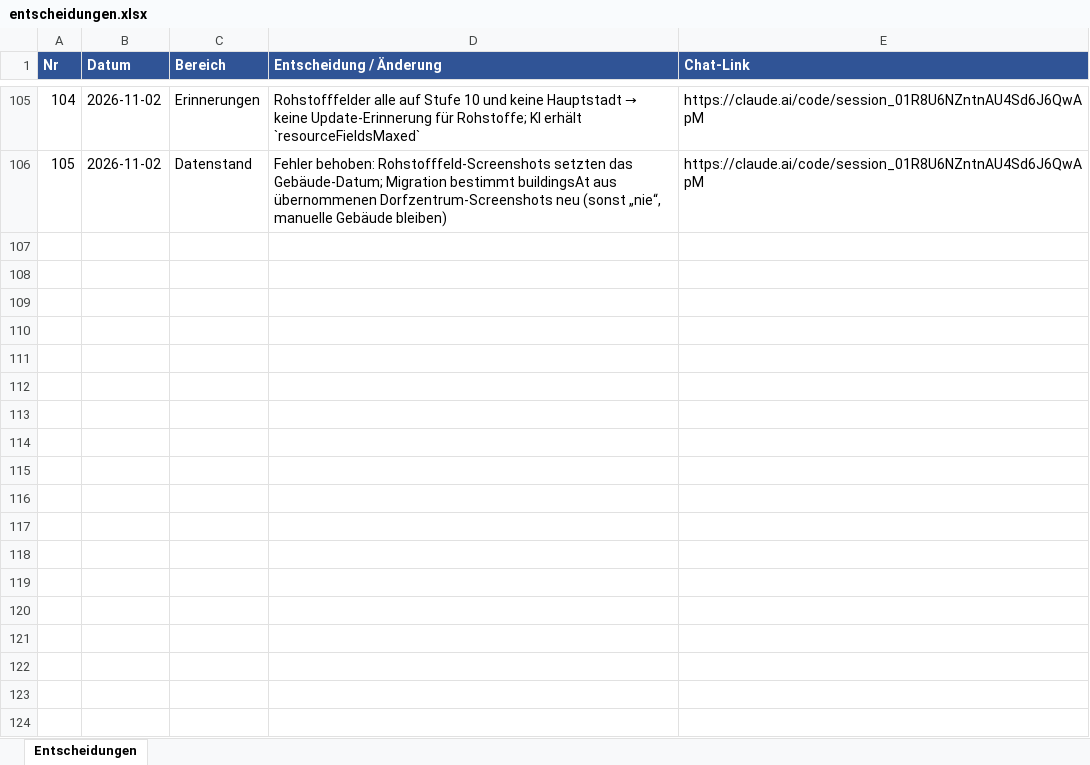
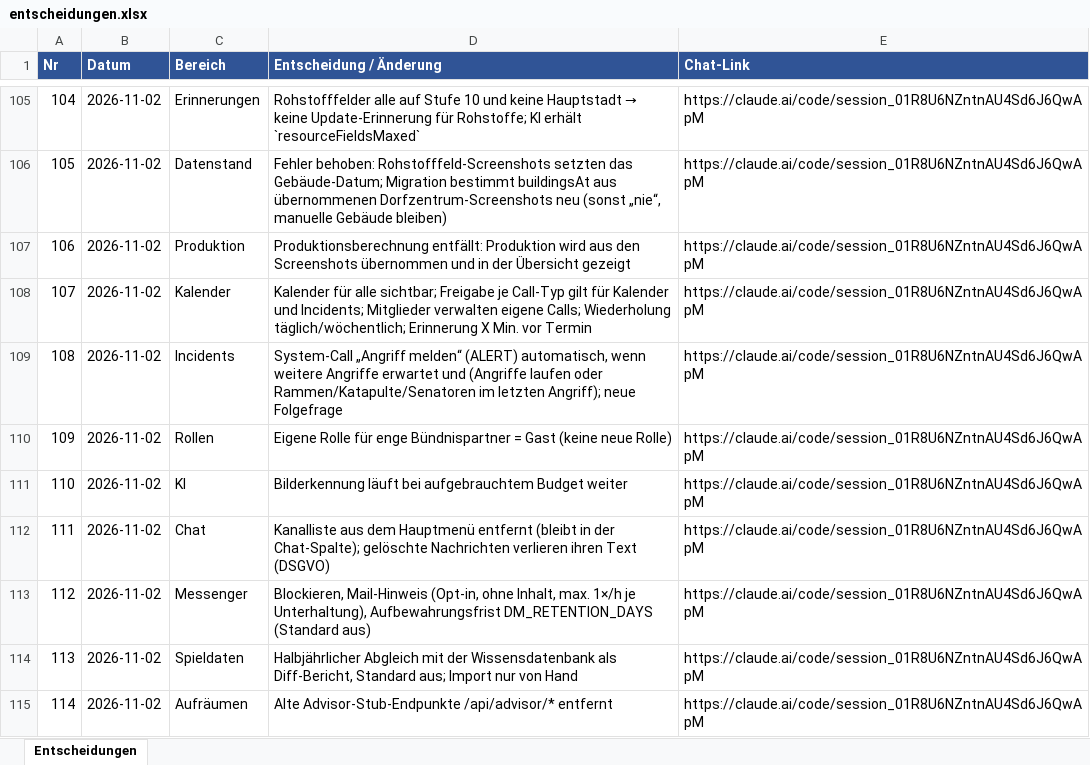
Before and after one commit to mgryfe95/travian-ally-tool, an Excel workbook: docs/projectos/entscheidungen.xlsx, sheet Entscheidungen, drawn as a sheet; only a part is shown, gaps mark what is left out; values as stored, in another font and other column widths than the file's, no borders; the diff names each change by its address in the sheet, - before the commit and + after, or states it on an @@ line.

```diff
--- a/docs/projectos/entscheidungen.xlsx (sheet Entscheidungen)
+++ b/docs/projectos/entscheidungen.xlsx (sheet Entscheidungen)
+row 107: 106 | 2026-11-02 | Produktion | Produktionsberechnung entfällt: Produktion wird aus den Screenshots übernommen und in der Übersicht gezeigt | https://claude.ai/code/session_01R8U6NZntnAU4Sd6J6QwApM
+row 108: 107 | 2026-11-02 | Kalender | Kalender für alle sichtbar; Freigabe je Call-Typ gilt für Kalender und Incidents; Mitglieder verwalten eigene Calls; Wiederholung täglich/wöchentlich; Erinnerung X Min. vor Termin | https://claude.ai/code/session_01R8U6NZntnAU4Sd6J6QwApM
+row 109: 108 | 2026-11-02 | Incidents | System-Call „Angriff melden“ (ALERT) automatisch, wenn weitere Angriffe erwartet und (Angriffe laufen oder Rammen/Katapulte/Senatoren im letzten Angriff); neue Folgefrage | https://claude.ai/code/session_01R8U6NZntnAU4Sd6J6QwApM
+row 110: 109 | 2026-11-02 | Rollen | Eigene Rolle für enge Bündnispartner = Gast (keine neue Rolle) | https://claude.ai/code/session_01R8U6NZntnAU4Sd6J6QwApM
+row 111: 110 | 2026-11-02 | KI | Bilderkennung läuft bei aufgebrauchtem Budget weiter | https://claude.ai/code/session_01R8U6NZntnAU4Sd6J6QwApM
+row 112: 111 | 2026-11-02 | Chat | Kanalliste aus dem Hauptmenü entfernt (bleibt in der Chat-Spalte); gelöschte Nachrichten verlieren ihren Text (DSGVO) | https://claude.ai/code/session_01R8U6NZntnAU4Sd6J6QwApM
+row 113: 112 | 2026-11-02 | Messenger | Blockieren, Mail-Hinweis (Opt-in, ohne Inhalt, max. 1×/h je Unterhaltung), Aufbewahrungsfrist DM_RETENTION_DAYS (Standard aus) | https://claude.ai/code/session_01R8U6NZntnAU4Sd6J6QwApM
+row 114: 113 | 2026-11-02 | Spieldaten | Halbjährlicher Abgleich mit der Wissensdatenbank als Diff-Bericht, Standard aus; Import nur von Hand | https://claude.ai/code/session_01R8U6NZntnAU4Sd6J6QwApM
+row 115: 114 | 2026-11-02 | Aufräumen | Alte Advisor-Stub-Endpunkte /api/advisor/* entfernt | https://claude.ai/code/session_01R8U6NZntnAU4Sd6J6QwApM
```
Also changed, not shown: 27 other files.
